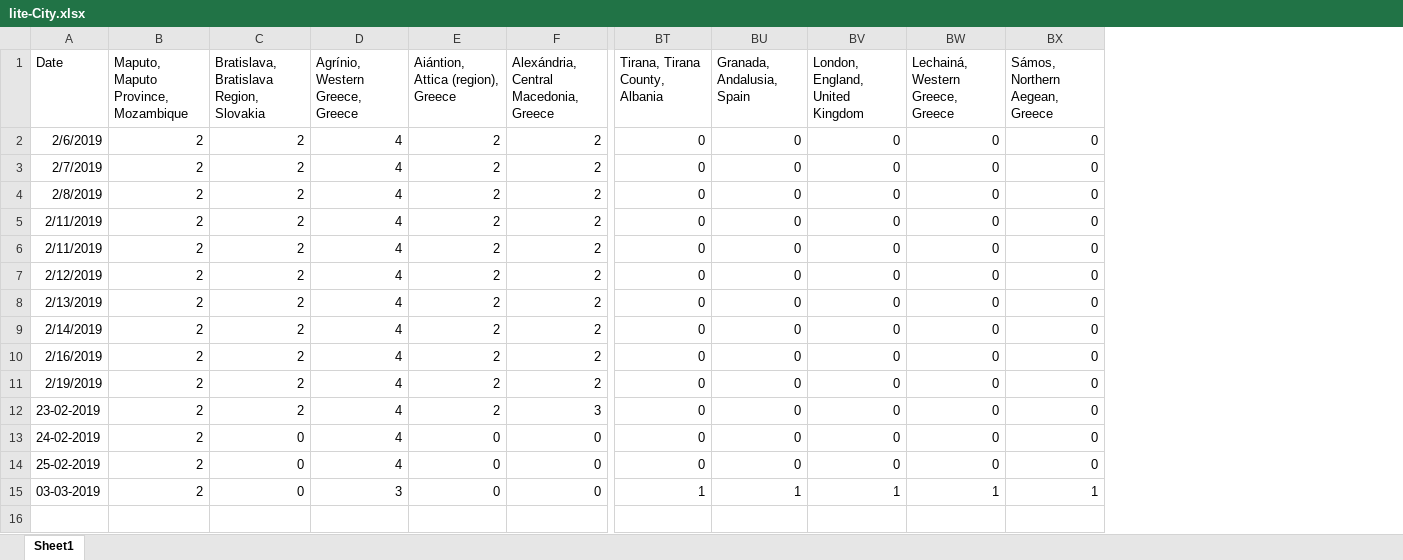
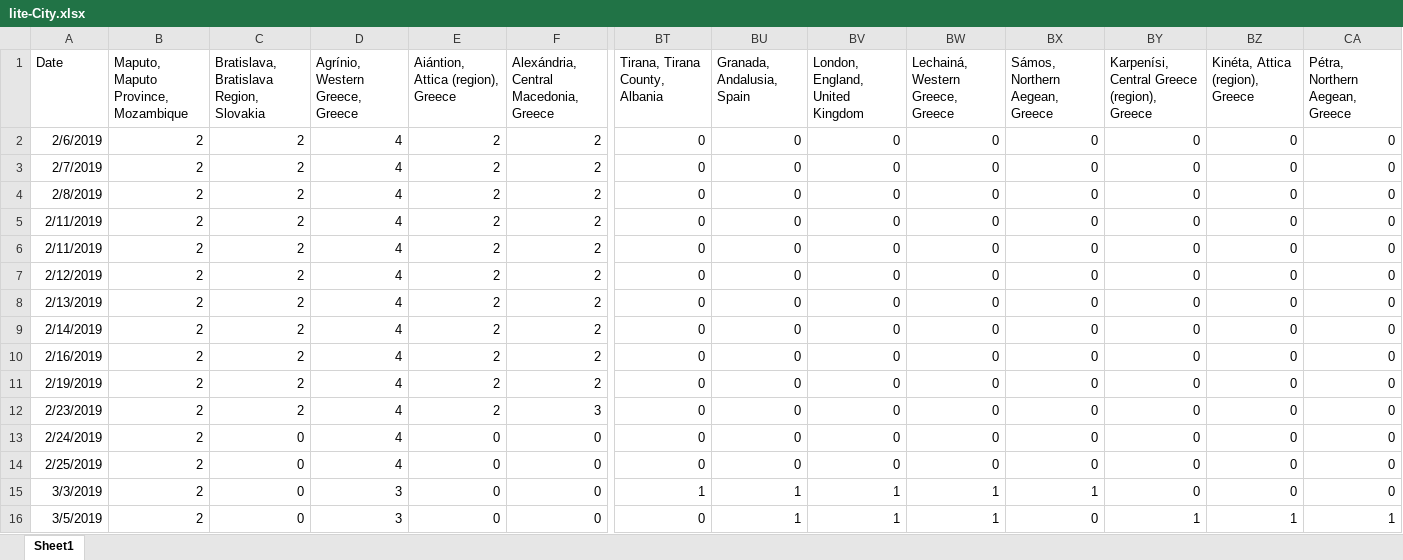
Before and after one commit to gioandreou/thesis-auth, an Excel workbook: excels/lite/lite-City.xlsx, sheet Sheet1, drawn as a sheet; only a part is shown, gaps mark what is left out; values as stored, in another font and other column widths than the file's, no borders; rows hold the shown columns only; the diff names each change by its address in the sheet, - before the commit and + after, or states it on an @@ line.

Commit message:
new dates

```diff
--- a/excels/lite/lite-City.xlsx (sheet Sheet1)
+++ b/excels/lite/lite-City.xlsx (sheet Sheet1)
+column BY, rows 1-15: Karpenísi, Central Greece (region), Greece | 0 | 0 | 0 | 0 | 0 | 0 | 0 | 0 | 0 | 0 | 0 | 0 | 0 | 0
+column BZ (Kinéta, Attica (region), Greece), rows 2-15: all 0
+column CA (Pétra, Northern Aegean, Greece), rows 2-15: all 0
-A12 (Date): 23-02-2019
+A12 (Date): 2/23/2019
-A13 (Date): 24-02-2019
+A13 (Date): 2/24/2019
-A14 (Date): 25-02-2019
+A14 (Date): 2/25/2019
-A15 (Date): 03-03-2019
+A15 (Date): 3/3/2019
+row 16: 3/5/2019 | 2 | 0 | 3 | 0 | 0 | 0 | 1 | 1 | 1 | 0 | 1 | 1 | 1
```
Also changed, not shown: excels/lite/lite-Ages-Gender.xlsx, excels/lite/lite-Country.xlsx, 1 other file.
